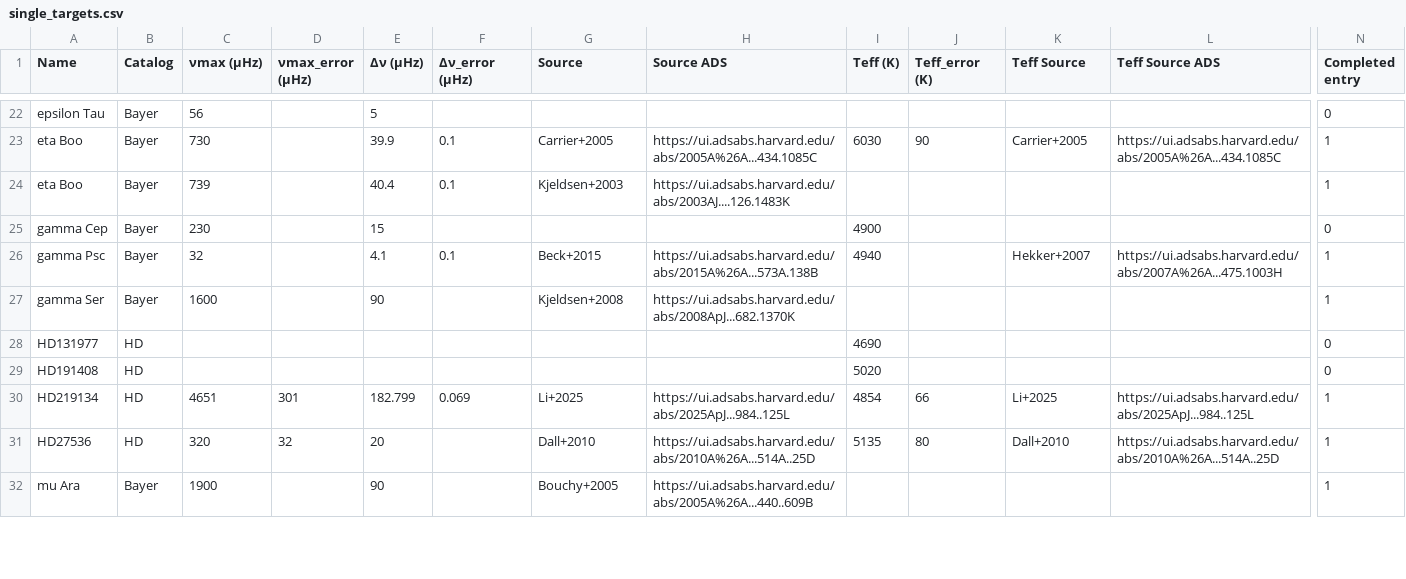
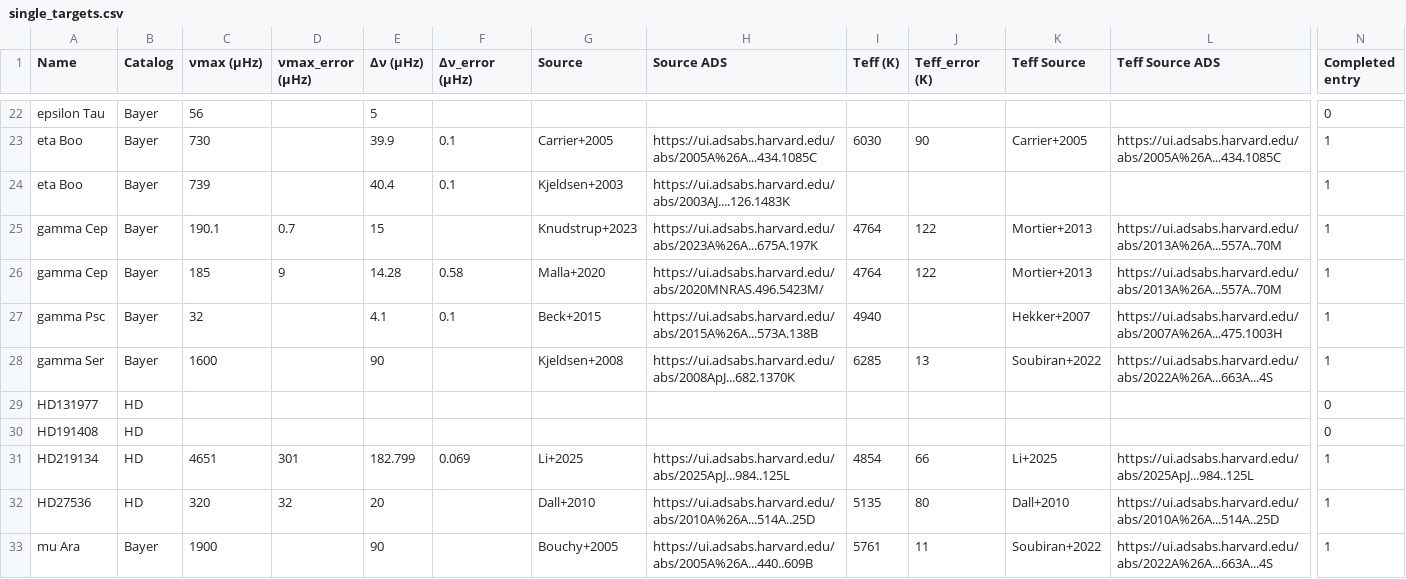
Before and after one commit to nielsenmb/AsteroCat, a CSV file: sources/single_targets/single_targets.csv, drawn as a sheet; only a part is shown, gaps mark what is left out; addresses are those after the commit; rows hold the shown columns only; the diff covers the shown part only; the diff names each change by its address in the sheet, - before the commit and + after, or states it on an @@ line.

Commit message:
update single targets

```diff
--- a/sources/single_targets/single_targets.csv
+++ b/sources/single_targets/single_targets.csv
-C25 (νmax (μHz)): 230
+C25 (νmax (μHz)): 190.1
-D25 (νmax_error (μHz)): (empty)
+D25 (νmax_error (μHz)): 0.7
-G25 (Source): (empty)
+G25 (Source): Knudstrup+2023
-H25 (Source ADS): (empty)
+H25 (Source ADS): https://ui.adsabs.harvard.edu/abs/2023A%26A...675A.197K
-I25 (Teff (K)): 4900
+I25 (Teff (K)): 4764
-J25 (Teff_error (K)): (empty)
+J25 (Teff_error (K)): 122
-K25 (Teff Source): (empty)
+K25 (Teff Source): Mortier+2013
-L25 (Teff Source ADS): (empty)
+L25 (Teff Source ADS): https://ui.adsabs.harvard.edu/abs/2013A%26A...557A..70M
-N25 (Completed entry): 0
+N25 (Completed entry): 1
+row 26: gamma Cep | Bayer | 185 | 9 | 14.28 | 0.58 | Malla+2020 | https://ui.adsabs.harvard.edu/abs/2020MNRAS.496.5423M/ | 4764 | 122 | Mortier+2013 | https://ui.adsabs.harvard.edu/abs/2013A%26A...557A..70M | 1
-I28 (Teff (K)): (empty)
+I28 (Teff (K)): 6285
-J28 (Teff_error (K)): (empty)
+J28 (Teff_error (K)): 13
-K28 (Teff Source): (empty)
+K28 (Teff Source): Soubiran+2022
-L28 (Teff Source ADS): (empty)
+L28 (Teff Source ADS): https://ui.adsabs.harvard.edu/abs/2022A%26A...663A...4S
-I29 (Teff (K)): 4690
+I29 (Teff (K)): (empty)
-I30 (Teff (K)): 5020
+I30 (Teff (K)): (empty)
-I33 (Teff (K)): (empty)
+I33 (Teff (K)): 5761
-J33 (Teff_error (K)): (empty)
+J33 (Teff_error (K)): 11
-K33 (Teff Source): (empty)
+K33 (Teff Source): Soubiran+2022
-L33 (Teff Source ADS): (empty)
+L33 (Teff Source ADS): https://ui.adsabs.harvard.edu/abs/2022A%26A...663A...4S
```
Also changed, not shown: 1 added row and 21 edited cells elsewhere in this file.
